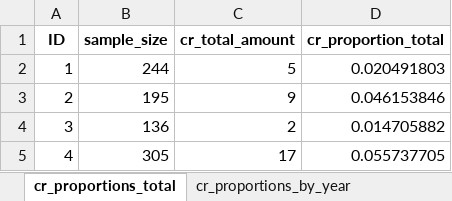
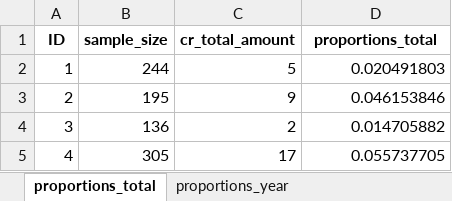
Before and after one commit to cory-moore/careless_response_meta_analysis, an Excel workbook: results/careless_response_proportions.xlsx, sheet proportions_total, drawn as a sheet; only a part is shown; values as stored, in another font and other column widths than the file's, no borders; the diff names each change by its address in the sheet, - before the commit and + after, or states it on an @@ line.

```diff
--- a/results/careless_response_proportions.xlsx (sheet proportions_total)
+++ b/results/careless_response_proportions.xlsx (sheet proportions_total)
-sheet tab: cr_proportions_total
+sheet tab: proportions_total
-sheet tab: cr_proportions_by_year
+sheet tab: proportions_year
-D1: cr_proportion_total
+D1: proportions_total
```
Also changed, not shown: sheet proportions_platform, sheet proportions_year, sheet proportions_sample_source, sheet proportions_sample_method, sheet proportions_journal, sheet proportions_cr_method, 1 more sheet, other sheet tabs, 6 other files.
